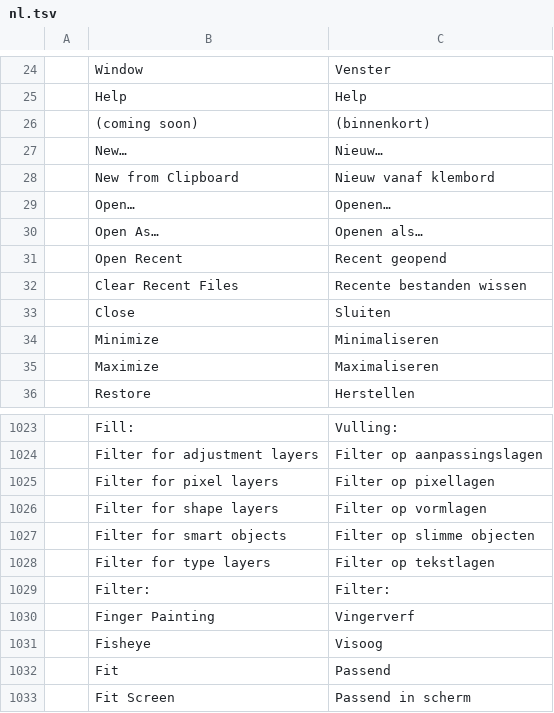
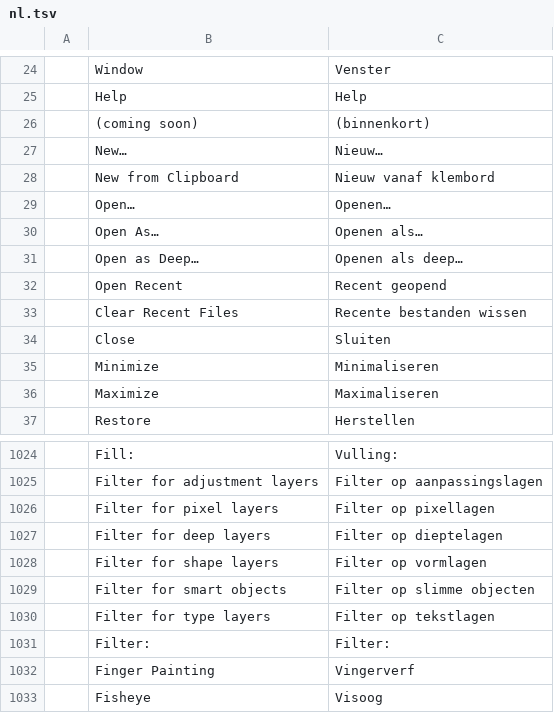
Before and after one commit to ChoqueCastroLD/capishot, a TSV file: crates/ui-egui/src/i18n/nl.tsv, drawn as a sheet; only a part is shown, gaps mark what is left out; the shorter side is filled out with more unchanged rows.

```diff
--- a/crates/ui-egui/src/i18n/nl.tsv
+++ b/crates/ui-egui/src/i18n/nl.tsv
@@ -30,2 +30,3 @@
 	Open As…	Openen als…
+	Open as Deep…	Openen als deep…
 	Open Recent	Recent geopend
@@ -1025,2 +1026,3 @@
 	Filter for pixel layers	Filter op pixellagen
+	Filter for deep layers	Filter op dieptelagen
 	Filter for shape layers	Filter op vormlagen
```
Also changed, not shown: crates/ui-egui/src/i18n/uk.tsv, 1 other file.
